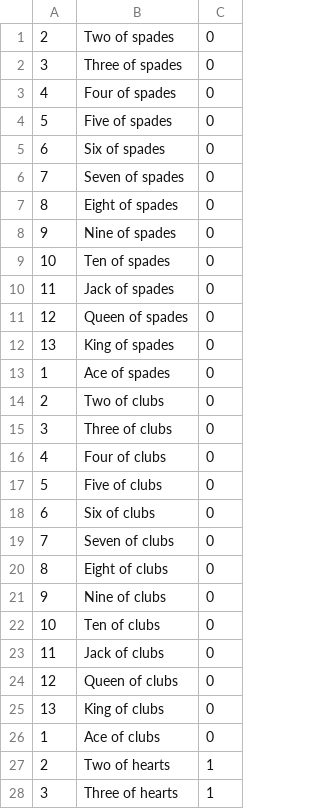
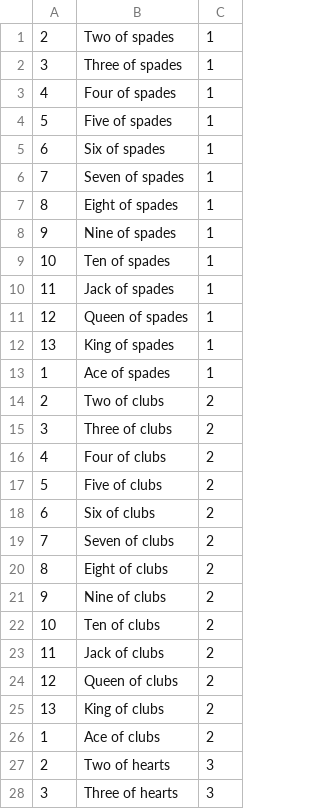
Before and after one commit to kosilord/Pasjans, a CSV file: Pasjans/Cards_data.csv, drawn as a sheet; only a part is shown; the diff covers the shown part only.

```diff
--- a/Pasjans/Cards_data.csv
+++ b/Pasjans/Cards_data.csv
@@ -1,28 +1,28 @@
-2;Two of spades;0
-3;Three of spades;0
-4;Four of spades;0
-5;Five of spades;0
-6;Six of spades;0
-7;Seven of spades;0
-8;Eight of spades;0
-9;Nine of spades;0
-10;Ten of spades;0
-11;Jack of spades;0
-12;Queen of spades;0
-13;King of spades;0
-1;Ace of spades;0
-2;Two of clubs;0
-3;Three of clubs;0
-4;Four of clubs;0
-5;Five of clubs;0
-6;Six of clubs;0
-7;Seven of clubs;0
-8;Eight of clubs;0
-9;Nine of clubs;0
-10;Ten of clubs;0
-11;Jack of clubs;0
-12;Queen of clubs;0
-13;King of clubs;0
-1;Ace of clubs;0
-2;Two of hearts;1
-3;Three of hearts;1
+2;Two of spades;1
+3;Three of spades;1
+4;Four of spades;1
+5;Five of spades;1
+6;Six of spades;1
+7;Seven of spades;1
+8;Eight of spades;1
+9;Nine of spades;1
+10;Ten of spades;1
+11;Jack of spades;1
+12;Queen of spades;1
+13;King of spades;1
+1;Ace of spades;1
+2;Two of clubs;2
+3;Three of clubs;2
+4;Four of clubs;2
+5;Five of clubs;2
+6;Six of clubs;2
+7;Seven of clubs;2
+8;Eight of clubs;2
+9;Nine of clubs;2
+10;Ten of clubs;2
+11;Jack of clubs;2
+12;Queen of clubs;2
+13;King of clubs;2
+1;Ace of clubs;2
+2;Two of hearts;3
+3;Three of hearts;3
```
Also changed, not shown: 24 edited cells elsewhere in this file, 7 other files.
